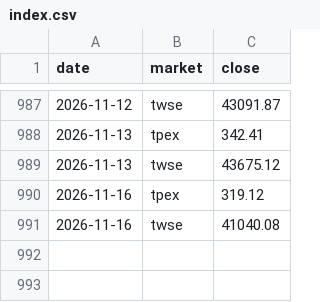
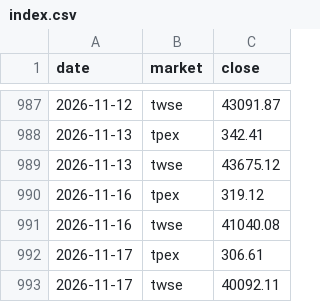
Before and after one commit to thomaschko/quietfolio-data, a CSV file: margin_hist/index.csv, drawn as a sheet; only a part is shown, gaps mark what is left out.

```diff
--- a/margin_hist/index.csv
+++ b/margin_hist/index.csv
@@ -991 +991,3 @@ date,market,close
 2026-11-16,twse,41040.08
+2026-11-17,tpex,306.61
+2026-11-17,twse,40092.11
```
Also changed, not shown: 7 other files.
